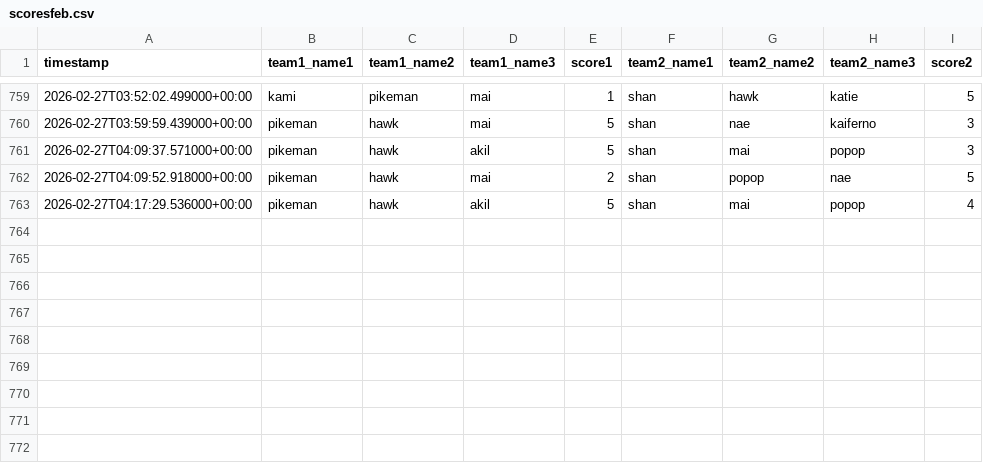
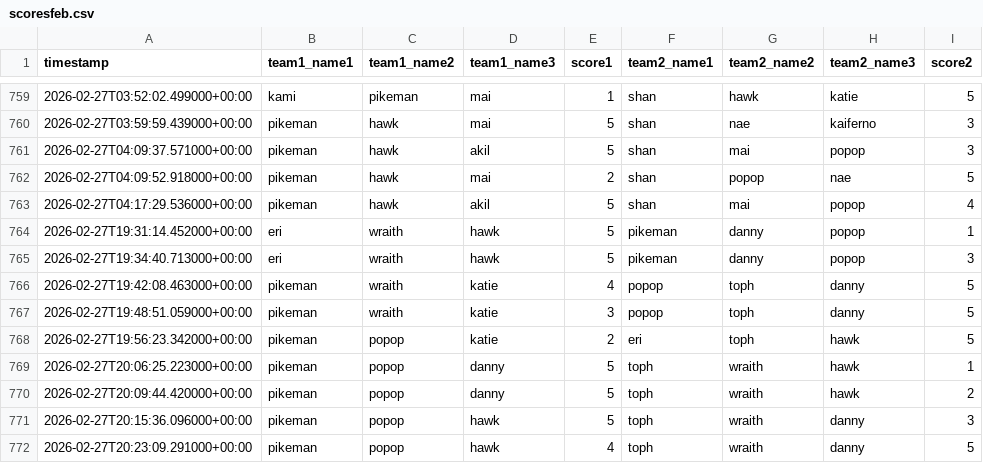
Before and after one commit to popopmc/popopmc.github.io, a CSV file: data/scoresfeb.csv, drawn as a sheet; only a part is shown, gaps mark what is left out.

Commit message:
Update scores: Added new game scores

```diff
--- a/data/scoresfeb.csv
+++ b/data/scoresfeb.csv
@@ -763 +763,10 @@ timestamp,team1_name1,team1_name2,team1_name3,score1,team2_name1,team2_name2,tea
 2026-02-27T04:17:29.536000+00:00,pikeman,hawk,akil,5,shan,mai,popop,4
+2026-02-27T19:31:14.452000+00:00,eri,wraith,hawk,5,pikeman,danny,popop,1
+2026-02-27T19:34:40.713000+00:00,eri,wraith,hawk,5,pikeman,danny,popop,3
+2026-02-27T19:42:08.463000+00:00,pikeman,wraith,katie,4,popop,toph,danny,5
+2026-02-27T19:48:51.059000+00:00,pikeman,wraith,katie,3,popop,toph,danny,5
+2026-02-27T19:56:23.342000+00:00,pikeman,popop,katie,2,eri,toph,hawk,5
+2026-02-27T20:06:25.223000+00:00,pikeman,popop,danny,5,toph,wraith,hawk,1
+2026-02-27T20:09:44.420000+00:00,pikeman,popop,danny,5,toph,wraith,hawk,2
+2026-02-27T20:15:36.096000+00:00,pikeman,popop,hawk,5,toph,wraith,danny,3
+2026-02-27T20:23:09.291000+00:00,pikeman,popop,hawk,4,toph,wraith,danny,5
```
